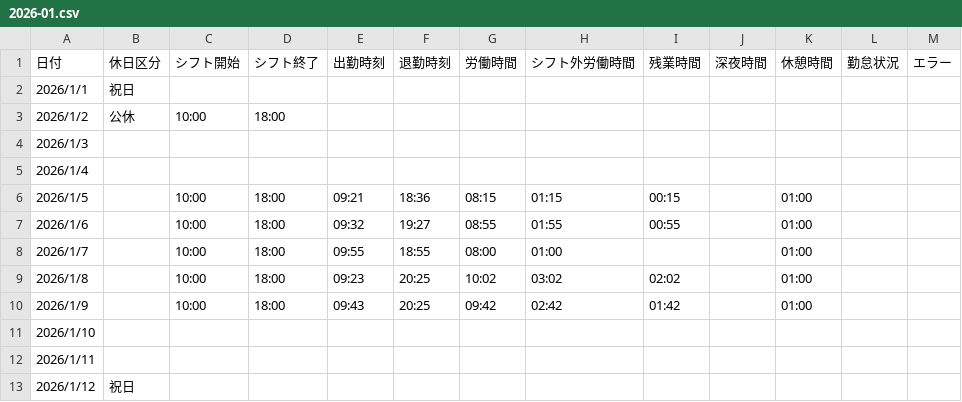
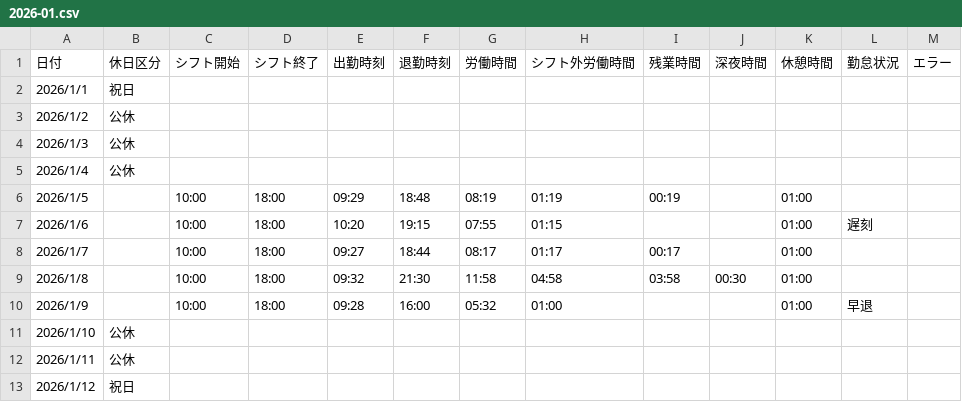
Before and after one commit to solclarus/jobcan-dashboard, a CSV file: public/data/2026-01.csv, drawn as a sheet; only a part is shown; the diff covers the shown part only.

```diff
--- a/public/data/2026-01.csv
+++ b/public/data/2026-01.csv
@@ -2,12 +2,12 @@
 2026/1/1,"祝日","","","","","","","","","","",""
-2026/1/2,"公休","10:00","18:00","","","","","","","","",""
-2026/1/3,"","","","","","","","","","","",""
-2026/1/4,"","","","","","","","","","","",""
-2026/1/5,"","10:00","18:00","09:21","18:36","08:15","01:15","00:15","","01:00","",""
-2026/1/6,"","10:00","18:00","09:32","19:27","08:55","01:55","00:55","","01:00","",""
-2026/1/7,"","10:00","18:00","09:55","18:55","08:00","01:00","","","01:00","",""
-2026/1/8,"","10:00","18:00","09:23","20:25","10:02","03:02","02:02","","01:00","",""
-2026/1/9,"","10:00","18:00","09:43","20:25","09:42","02:42","01:42","","01:00","",""
-2026/1/10,"","","","","","","","","","","",""
-2026/1/11,"","","","","","","","","","","",""
+2026/1/2,"公休","","","","","","","","","","",""
+2026/1/3,"公休","","","","","","","","","","",""
+2026/1/4,"公休","","","","","","","","","","",""
+2026/1/5,"","10:00","18:00","09:29","18:48","08:19","01:19","00:19","","01:00","",""
+2026/1/6,"","10:00","18:00","10:20","19:15","07:55","01:15","","","01:00","遅刻",""
+2026/1/7,"","10:00","18:00","09:27","18:44","08:17","01:17","00:17","","01:00","",""
+2026/1/8,"","10:00","18:00","09:32","21:30","11:58","04:58","03:58","00:30","01:00","",""
+2026/1/9,"","10:00","18:00","09:28","16:00","05:32","01:00","","","01:00","早退",""
+2026/1/10,"公休","","","","","","","","","","",""
+2026/1/11,"公休","","","","","","","","","","",""
 2026/1/12,"祝日","","","","","","","","","","",""
```
Also changed, not shown: 92 edited cells elsewhere in this file, 23 other files.
